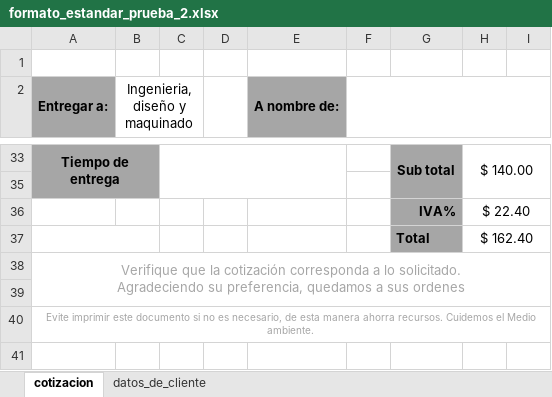
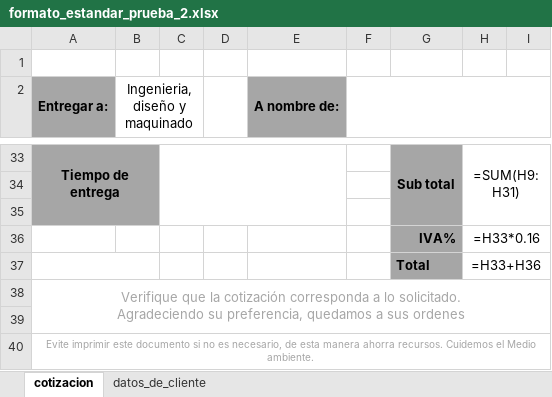
Before and after one commit to UnDogmaticSocrates/IDM_project, an Excel workbook: folder_test/formato_estandar_prueba_2.xlsx, sheet cotizacion, drawn as a sheet; only a part is shown, gaps mark what is left out; values as stored, in another font and other column widths than the file's, no borders; formulas without a stored value are shown as written; the diff covers the shown part only; the diff names each change by its address in the sheet, - before the commit and + after, or states it on an @@ line.

```diff
--- a/folder_test/formato_estandar_prueba_2.xlsx (sheet cotizacion)
+++ b/folder_test/formato_estandar_prueba_2.xlsx (sheet cotizacion)
-H33: $ 140.00
+H33: =SUM(H9:H31)
+row 35: (empty)
-H36: $ 22.40
+H36: =H33*0.16
-H37: $ 162.40
+H37: =H33+H36
```
Also changed, not shown: 17 added rows, 17 removed rows and 22 edited cells elsewhere in this sheet, charts or pictures, 1 other file.
